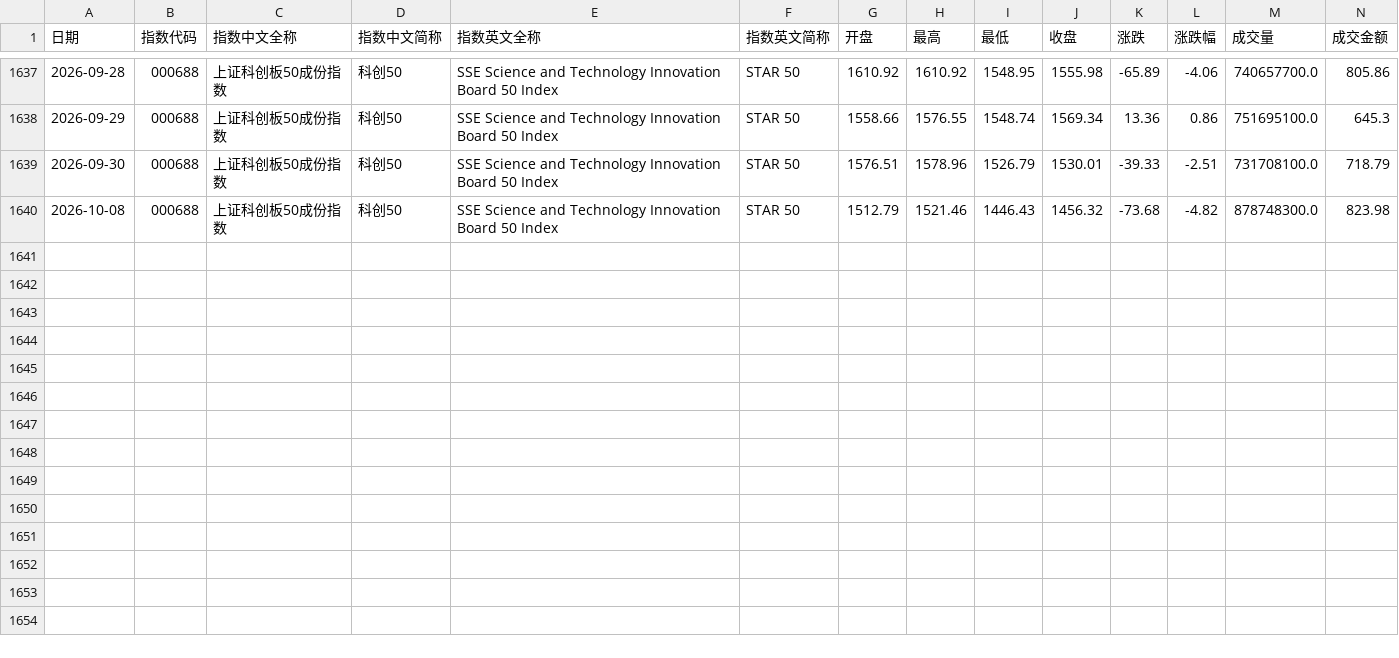
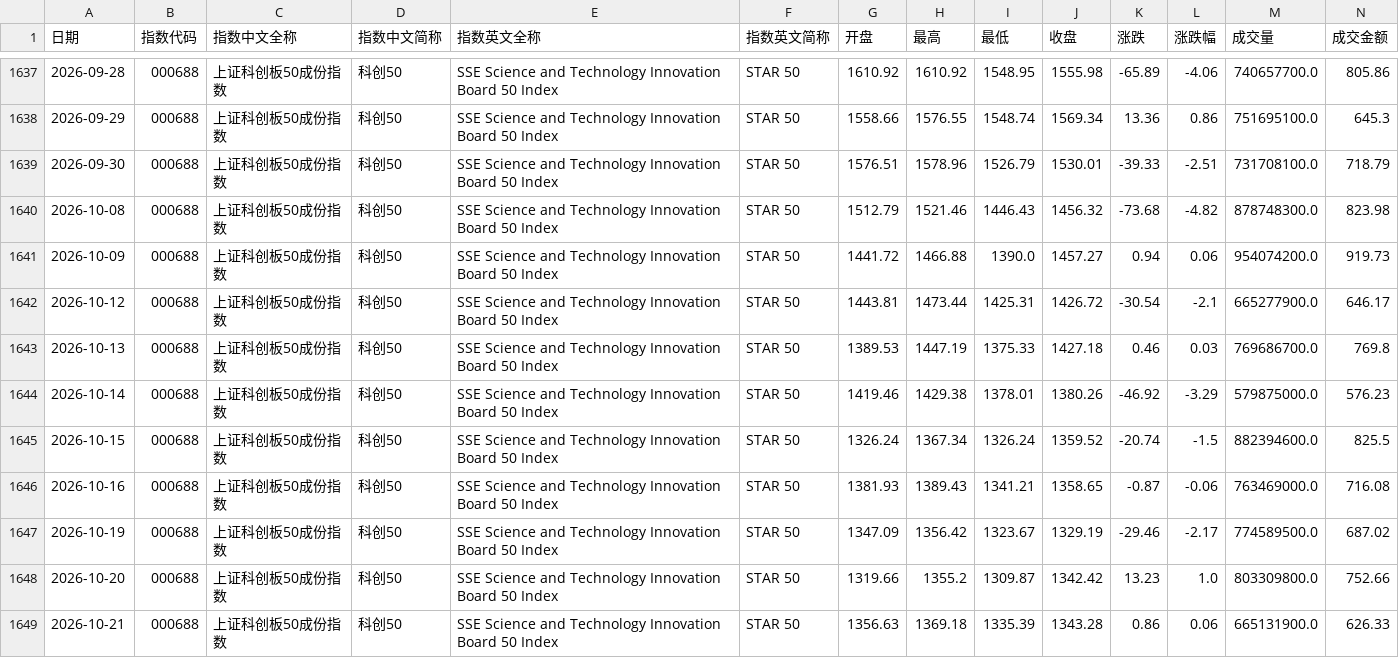
Before and after one commit to cwl-123/Explore, a CSV file: hs300-strategy-lab/data/kcb50.csv, drawn as a sheet; only a part is shown, gaps mark what is left out; rows hold the shown columns only; the diff names each change by its address in the sheet, - before the commit and + after, or states it on an @@ line.

```diff
--- a/hs300-strategy-lab/data/kcb50.csv
+++ b/hs300-strategy-lab/data/kcb50.csv
+row 1641: 2026-10-09 | 000688 | 上证科创板50成份指数 | 科创50 | SSE Science and Technology Innovation Board 50 Index | STAR 50 | 1441.72 | 1466.88 | 1390.0 | 1457.27 | 0.94 | 0.06 | 954074200.0 | 919.73
+row 1642: 2026-10-12 | 000688 | 上证科创板50成份指数 | 科创50 | SSE Science and Technology Innovation Board 50 Index | STAR 50 | 1443.81 | 1473.44 | 1425.31 | 1426.72 | -30.54 | -2.1 | 665277900.0 | 646.17
+row 1643: 2026-10-13 | 000688 | 上证科创板50成份指数 | 科创50 | SSE Science and Technology Innovation Board 50 Index | STAR 50 | 1389.53 | 1447.19 | 1375.33 | 1427.18 | 0.46 | 0.03 | 769686700.0 | 769.8
+row 1644: 2026-10-14 | 000688 | 上证科创板50成份指数 | 科创50 | SSE Science and Technology Innovation Board 50 Index | STAR 50 | 1419.46 | 1429.38 | 1378.01 | 1380.26 | -46.92 | -3.29 | 579875000.0 | 576.23
+row 1645: 2026-10-15 | 000688 | 上证科创板50成份指数 | 科创50 | SSE Science and Technology Innovation Board 50 Index | STAR 50 | 1326.24 | 1367.34 | 1326.24 | 1359.52 | -20.74 | -1.5 | 882394600.0 | 825.5
+row 1646: 2026-10-16 | 000688 | 上证科创板50成份指数 | 科创50 | SSE Science and Technology Innovation Board 50 Index | STAR 50 | 1381.93 | 1389.43 | 1341.21 | 1358.65 | -0.87 | -0.06 | 763469000.0 | 716.08
+row 1647: 2026-10-19 | 000688 | 上证科创板50成份指数 | 科创50 | SSE Science and Technology Innovation Board 50 Index | STAR 50 | 1347.09 | 1356.42 | 1323.67 | 1329.19 | -29.46 | -2.17 | 774589500.0 | 687.02
+row 1648: 2026-10-20 | 000688 | 上证科创板50成份指数 | 科创50 | SSE Science and Technology Innovation Board 50 Index | STAR 50 | 1319.66 | 1355.2 | 1309.87 | 1342.42 | 13.23 | 1.0 | 803309800.0 | 752.66
+row 1649: 2026-10-21 | 000688 | 上证科创板50成份指数 | 科创50 | SSE Science and Technology Innovation Board 50 Index | STAR 50 | 1356.63 | 1369.18 | 1335.39 | 1343.28 | 0.86 | 0.06 | 665131900.0 | 626.33
```
Also changed, not shown: hs300-strategy-lab/data/a500.csv, hs300-strategy-lab/data/cyb_price.csv, 27 other files.
